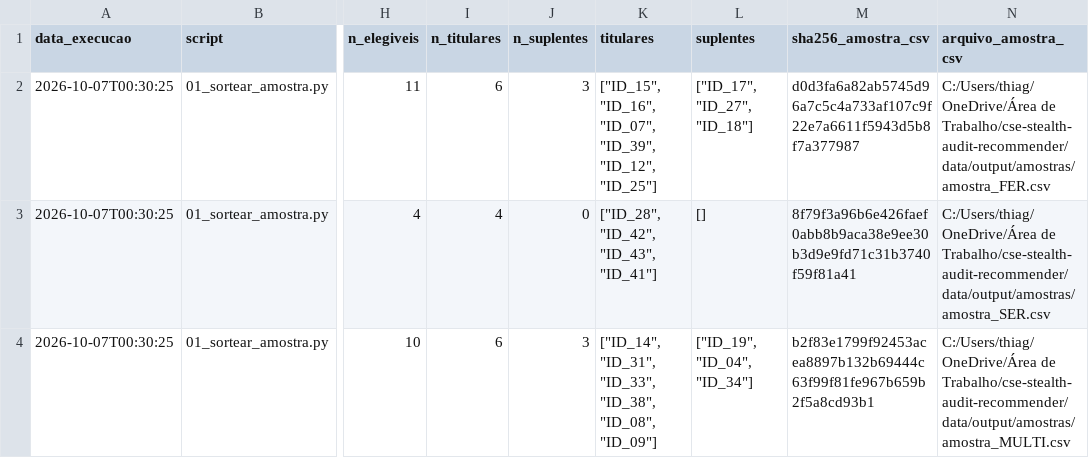
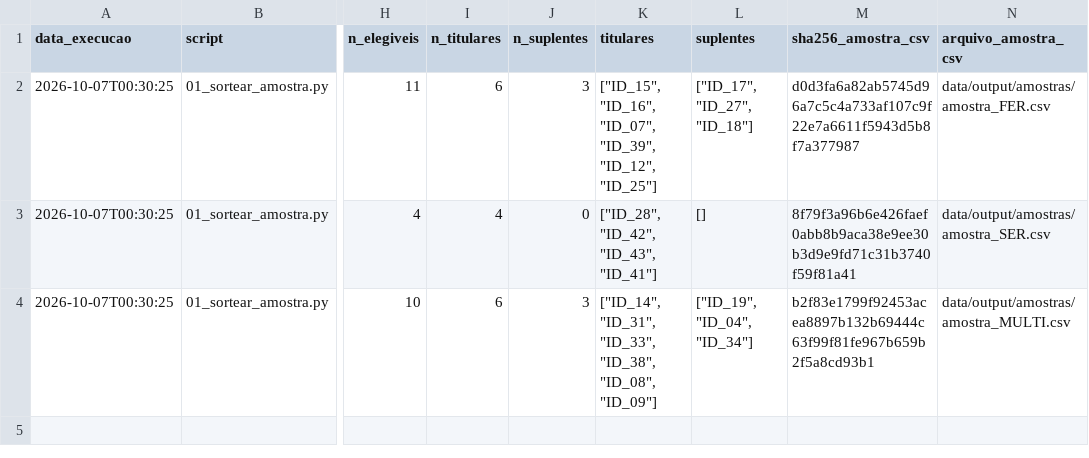
Before and after one commit to TTXRA/cse-stealth-audit-recommender, a CSV file: data/output/logs/registro_sorteio.csv, drawn as a sheet; only a part is shown, gaps mark what is left out; the diff names each change by its address in the sheet, - before the commit and + after, or states it on an @@ line.

```diff
--- a/data/output/logs/registro_sorteio.csv
+++ b/data/output/logs/registro_sorteio.csv
-N2 (arquivo_amostra_csv): C:/Users/thiag/OneDrive/Área de Trabalho/cse-stealth-audit-recommender/data/output/amostras/amostra_FER.csv
+N2 (arquivo_amostra_csv): data/output/amostras/amostra_FER.csv
-N3 (arquivo_amostra_csv): C:/Users/thiag/OneDrive/Área de Trabalho/cse-stealth-audit-recommender/data/output/amostras/amostra_SER.csv
+N3 (arquivo_amostra_csv): data/output/amostras/amostra_SER.csv
-N4 (arquivo_amostra_csv): C:/Users/thiag/OneDrive/Área de Trabalho/cse-stealth-audit-recommender/data/output/amostras/amostra_MULTI.csv
+N4 (arquivo_amostra_csv): data/output/amostras/amostra_MULTI.csv
```
Also changed, not shown: 5 other files.
